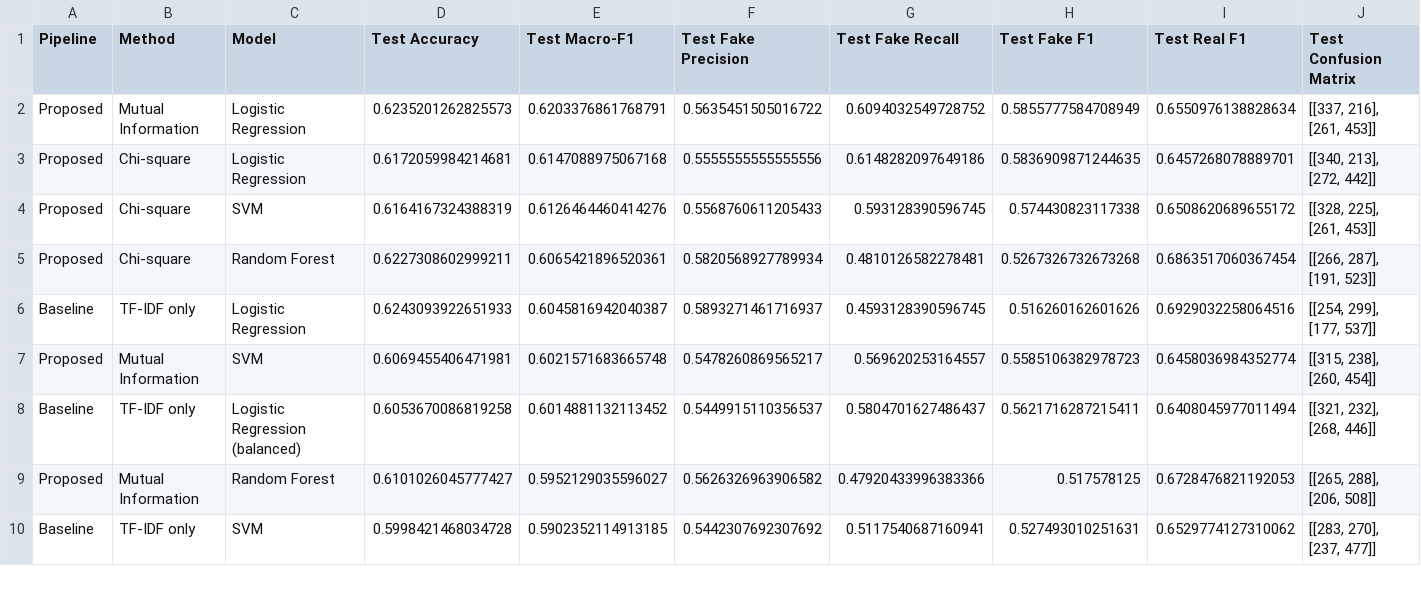
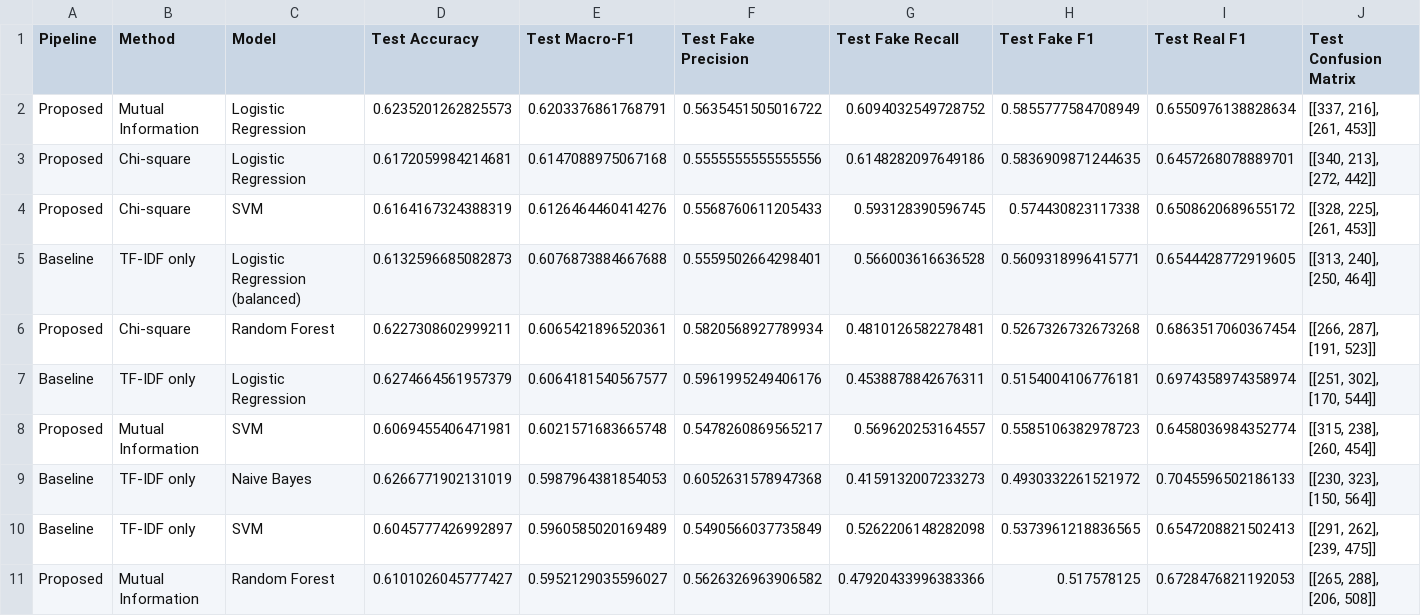
Before and after one commit to Ravindu-Pathirana/Fake-News-Detection, a CSV file: Updated Improvements/model_comparison_results_v2.csv, drawn as a sheet; only a part is shown; removed rows and columns are numbered as before the commit, all else as after; rows hold the shown columns only; the diff covers the shown part only; the diff names each change by its address in the sheet, - before the commit and + after, or states it on an @@ line.

```diff
--- a/Updated Improvements/model_comparison_results_v2.csv
+++ b/Updated Improvements/model_comparison_results_v2.csv
+row 5: Baseline | TF-IDF only | Logistic Regression (balanced) | 0.6132596685082873 | 0.6076873884667688 | 0.5559502664298401 | 0.566003616636528 | 0.5609318996415771 | 0.6544428772919605 | [[313, 240], [250, 464]]
-D7 (Test Accuracy): 0.6243093922651933
+D7 (Test Accuracy): 0.6274664561957379
-E7 (Test Macro-F1): 0.6045816942040387
+E7 (Test Macro-F1): 0.6064181540567577
-F7 (Test Fake Precision): 0.5893271461716937
+F7 (Test Fake Precision): 0.5961995249406176
-G7 (Test Fake Recall): 0.4593128390596745
+G7 (Test Fake Recall): 0.4538878842676311
-H7 (Test Fake F1): 0.516260162601626
+H7 (Test Fake F1): 0.5154004106776181
-I7 (Test Real F1): 0.6929032258064516
+I7 (Test Real F1): 0.6974358974358974
-J7 (Test Confusion Matrix): [[254, 299], [177, 537]]
+J7 (Test Confusion Matrix): [[251, 302], [170, 544]]
-row 8: Baseline | TF-IDF only | Logistic Regression (balanced) | 0.6053670086819258 | 0.6014881132113452 | 0.5449915110356537 | 0.5804701627486437 | 0.5621716287215411 | 0.6408045977011494 | [[321, 232], [268, 446]]
+row 9: Baseline | TF-IDF only | Naive Bayes | 0.6266771902131019 | 0.5987964381854053 | 0.6052631578947368 | 0.4159132007233273 | 0.4930332261521972 | 0.7045596502186133 | [[230, 323], [150, 564]]
+row 10: Baseline | TF-IDF only | SVM | 0.6045777426992897 | 0.5960585020169489 | 0.5490566037735849 | 0.5262206148282098 | 0.5373961218836565 | 0.6547208821502413 | [[291, 262], [239, 475]]
-row 10: Baseline | TF-IDF only | SVM | 0.5998421468034728 | 0.5902352114913185 | 0.5442307692307692 | 0.5117540687160941 | 0.527493010251631 | 0.6529774127310062 | [[283, 270], [237, 477]]
```
Also changed, not shown: 2 added rows and 3 removed rows elsewhere in this file, Updated Improvements/baseline_results_v2.csv, Updated Improvements/model_comparison_results_v3_metadata.csv, 3 other files.
